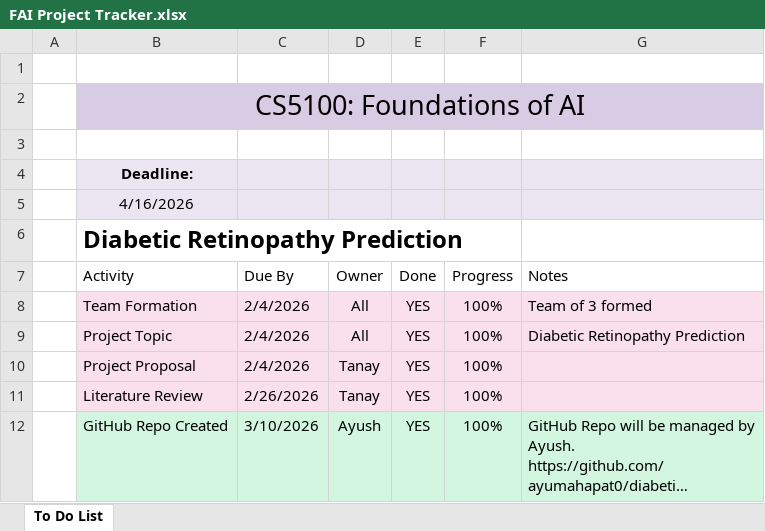
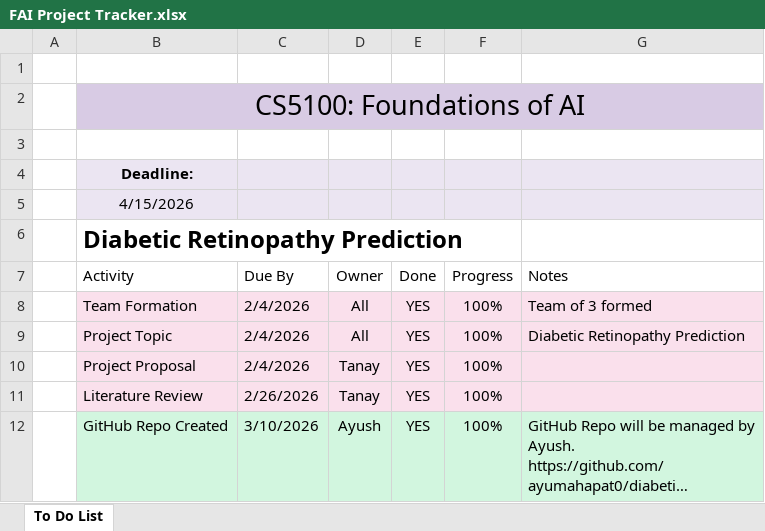
Before and after one commit to ayumahapat0/diabetic_retinopathy_prediction, an Excel workbook: FAI Project Tracker.xlsx, sheet To Do List, drawn as a sheet; only a part is shown; long unchanged cells end in …; values as stored, in another font and other column widths than the file's, no borders; table styles not drawn; the diff names each change by its address in the sheet, - before the commit and + after, or states it on an @@ line.

Commit message:
correct final deadline

```diff
--- a/FAI Project Tracker.xlsx (sheet To Do List)
+++ b/FAI Project Tracker.xlsx (sheet To Do List)
-B5 (Activity): 4/16/2026
+B5 (Activity): 4/15/2026
```
